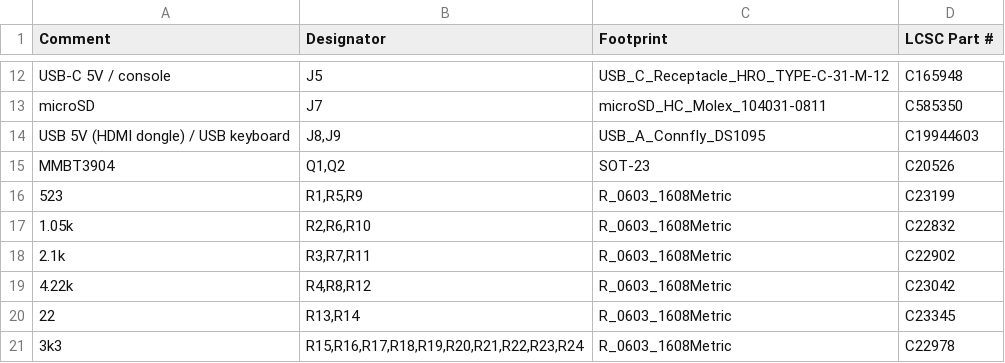
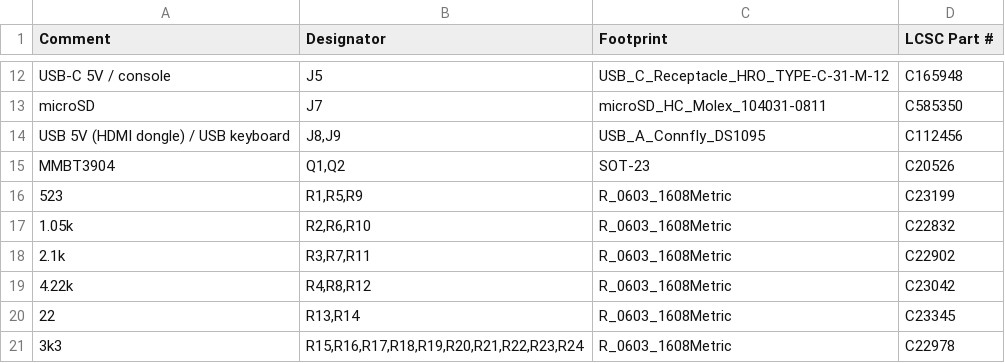
Before and after one commit to alexlutsenko7/A_Computer, a CSV file: Extra_PCB_CycloneIV_R2/jlcpcb/Extra_PCB_CycloneIV_R2_BOM.csv, drawn as a sheet; only a part is shown, gaps mark what is left out.

```diff
--- a/Extra_PCB_CycloneIV_R2/jlcpcb/Extra_PCB_CycloneIV_R2_BOM.csv
+++ b/Extra_PCB_CycloneIV_R2/jlcpcb/Extra_PCB_CycloneIV_R2_BOM.csv
@@ -13,3 +13,3 @@ USB-C 5V / console,J5,USB_C_Receptacle_HRO_TYPE-C-31-M-12,C165948
 microSD,J7,microSD_HC_Molex_104031-0811,C585350
-USB 5V (HDMI dongle) / USB keyboard,"J8,J9",USB_A_Connfly_DS1095,C19944603
+USB 5V (HDMI dongle) / USB keyboard,"J8,J9",USB_A_Connfly_DS1095,C112456
 MMBT3904,"Q1,Q2",SOT-23,C20526
```
Also changed, not shown: 17 other files.
